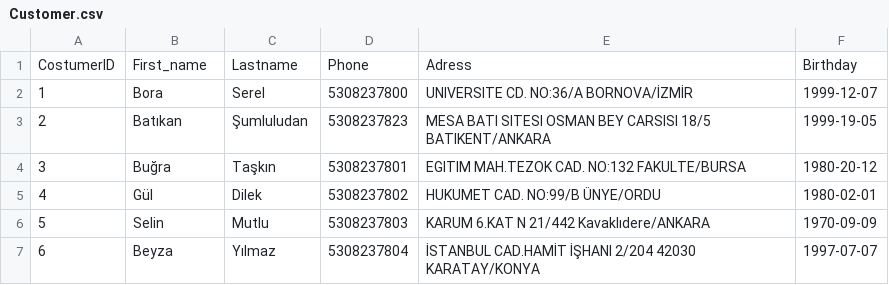
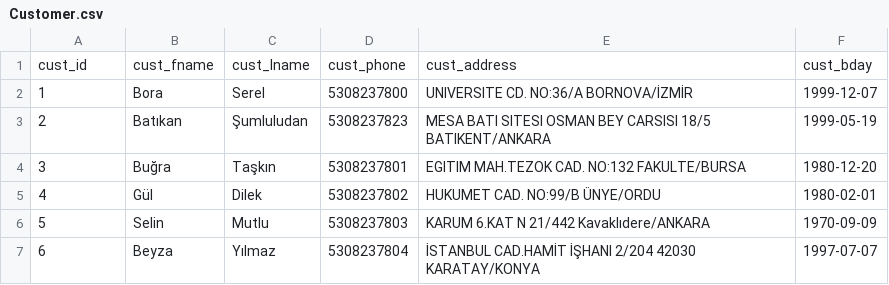
Before and after one commit to boraserel/BIL372Project, a CSV file: Customer.csv, drawn as a sheet.

```diff
--- a/Customer.csv
+++ b/Customer.csv
@@ -1,5 +1,5 @@
-CostumerID,First_name,Lastname,Phone,Adress,Birthday
+cust_id,cust_fname,cust_lname,cust_phone,cust_address,cust_bday
 1,Bora,Serel,5308237800,UNIVERSITE CD. NO:36/A BORNOVA/İZMİR,1999-12-07
-2,Batıkan,Şumluludan,5308237823,MESA BATI SITESI OSMAN BEY CARSISI 18/5 BATIKENT/ANKARA,1999-19-05
-3,Buğra,Taşkın,5308237801,EGITIM MAH.TEZOK CAD. NO:132 FAKULTE/BURSA,1980-20-12
+2,Batıkan,Şumluludan,5308237823,MESA BATI SITESI OSMAN BEY CARSISI 18/5 BATIKENT/ANKARA,1999-05-19
+3,Buğra,Taşkın,5308237801,EGITIM MAH.TEZOK CAD. NO:132 FAKULTE/BURSA,1980-12-20
 4,Gül,Dilek,5308237802, HUKUMET CAD. NO:99/B ÜNYE/ORDU,1980-02-01
```
Also changed, not shown: Course.csv, Instructor.csv, 10 other files.
